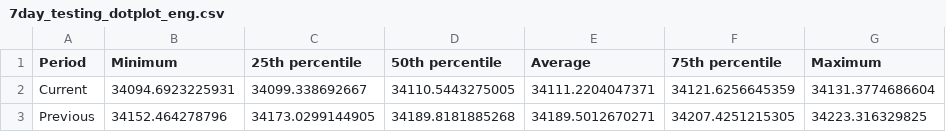
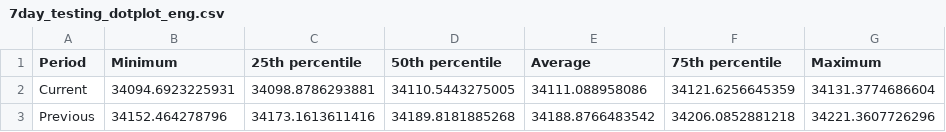
Before and after one commit to SCPHCovid19Data/weekly_report, a CSV file: 7day_testing_dotplot_eng.csv, drawn as a sheet.

```diff
--- a/7day_testing_dotplot_eng.csv
+++ b/7day_testing_dotplot_eng.csv
@@ -1,3 +1,3 @@
 "Period","Minimum","25th percentile","50th percentile","Average","75th percentile","Maximum"
-"Current",34094.6923225931,34099.338692667,34110.5443275005,34111.2204047371,34121.6256645359,34131.3774686604
-"Previous",34152.464278796,34173.0299144905,34189.8181885268,34189.5012670271,34207.4251215305,34223.316329825
+"Current",34094.6923225931,34098.8786293881,34110.5443275005,34111.088958086,34121.6256645359,34131.3774686604
+"Previous",34152.464278796,34173.1613611416,34189.8181885268,34188.8766483542,34206.0852881218,34221.3607726296
```
Also changed, not shown: 7day_incidence_dotplot_eng.csv, age_total.csv, 16 other files.
